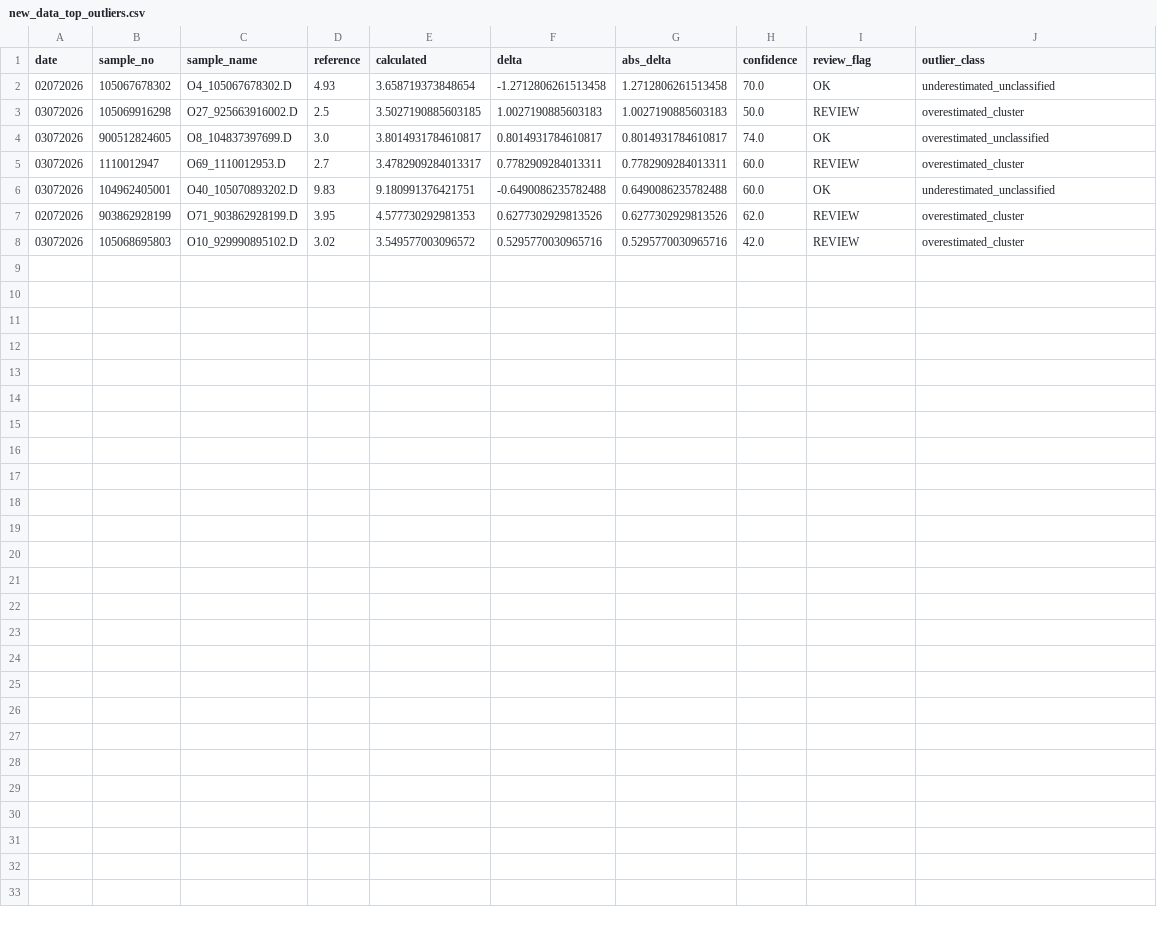
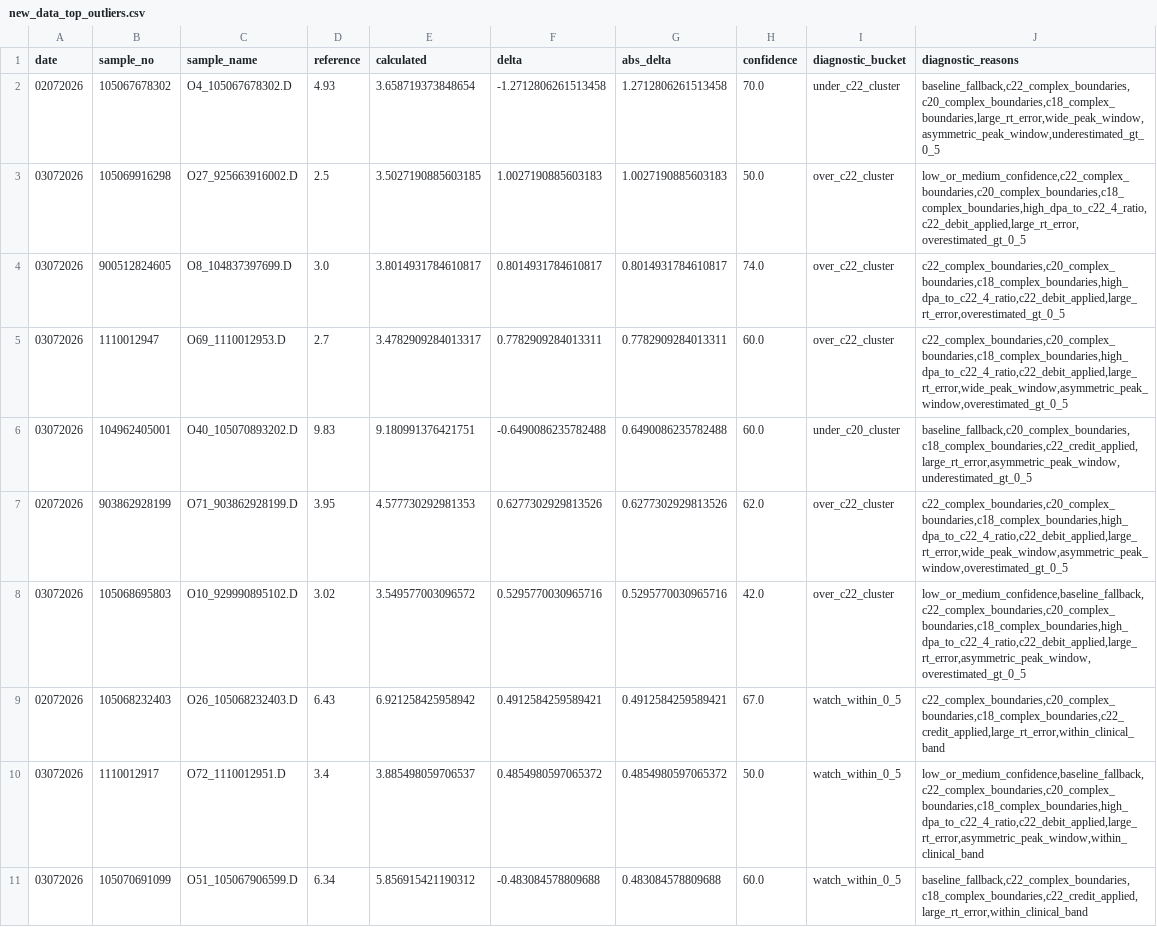
Before and after one commit to espaseislamov-jpg/omega_new, a CSV file: regression_outputs/new_data_top_outliers.csv, drawn as a sheet; only a part is shown; the diff covers the shown part only.

```diff
--- a/regression_outputs/new_data_top_outliers.csv
+++ b/regression_outputs/new_data_top_outliers.csv
@@ -1,8 +1,11 @@
-date,sample_no,sample_name,reference,calculated,delta,abs_delta,confidence,review_flag,outlier_class
-02072026,105067678302,O4_105067678302.D,4.93,3.658719373848654,-1.2712806261513458,1.2712806261513458,70.0,OK,underestimated_unclassified
-03072026,105069916298,O27_925663916002.D,2.5,3.5027190885603185,1.0027190885603183,1.0027190885603183,50.0,REVIEW,overestimated_cluster
-03072026,900512824605,O8_104837397699.D,3.0,3.8014931784610817,0.8014931784610817,0.8014931784610817,74.0,OK,overestimated_unclassified
-03072026,1110012947,O69_1110012953.D,2.7,3.4782909284013317,0.7782909284013311,0.7782909284013311,60.0,REVIEW,overestimated_cluster
-03072026,104962405001,O40_105070893202.D,9.83,9.180991376421751,-0.6490086235782488,0.6490086235782488,60.0,OK,underestimated_unclassified
-02072026,903862928199,O71_903862928199.D,3.95,4.577730292981353,0.6277302929813526,0.6277302929813526,62.0,REVIEW,overestimated_cluster
-03072026,105068695803,O10_929990895102.D,3.02,3.549577003096572,0.5295770030965716,0.5295770030965716,42.0,REVIEW,overestimated_cluster
+date,sample_no,sample_name,reference,calculated,delta,abs_delta,confidence,diagnostic_bucket,diagnostic_reasons
+02072026,105067678302,O4_105067678302.D,4.93,3.658719373848654,-1.2712806261513458,1.2712806261513458,70.0,under_c22_cluster,"baseline_fallback,c22_complex_boundaries,c20_complex_boundaries,c18_complex_boundaries,large_rt_error,wide_peak_window,asymmetric_peak_window,underestimated_gt_0_5"
+03072026,105069916298,O27_925663916002.D,2.5,3.5027190885603185,1.0027190885603183,1.0027190885603183,50.0,over_c22_cluster,"low_or_medium_confidence,c22_complex_boundaries,c20_complex_boundaries,c18_complex_boundaries,high_dpa_to_c22_4_ratio,c22_debit_applied,large_rt_error,overestimated_gt_0_5"
+03072026,900512824605,O8_104837397699.D,3.0,3.8014931784610817,0.8014931784610817,0.8014931784610817,74.0,over_c22_cluster,"c22_complex_boundaries,c20_complex_boundaries,c18_complex_boundaries,high_dpa_to_c22_4_ratio,c22_debit_applied,large_rt_error,overestimated_gt_0_5"
+03072026,1110012947,O69_1110012953.D,2.7,3.4782909284013317,0.7782909284013311,0.7782909284013311,60.0,over_c22_cluster,"c22_complex_boundaries,c20_complex_boundaries,c18_complex_boundaries,high_dpa_to_c22_4_ratio,c22_debit_applied,large_rt_error,wide_peak_window,asymmetric_peak_window,overestimated_gt_0_5"
+03072026,104962405001,O40_105070893202.D,9.83,9.180991376421751,-0.6490086235782488,0.6490086235782488,60.0,under_c20_cluster,"baseline_fallback,c20_complex_boundaries,c18_complex_boundaries,c22_credit_applied,large_rt_error,asymmetric_peak_window,underestimated_gt_0_5"
+02072026,903862928199,O71_903862928199.D,3.95,4.577730292981353,0.6277302929813526,0.6277302929813526,62.0,over_c22_cluster,"c22_complex_boundaries,c20_complex_boundaries,c18_complex_boundaries,high_dpa_to_c22_4_ratio,c22_debit_applied,large_rt_error,wide_peak_window,asymmetric_peak_window,overestimated_gt_0_5"
+03072026,105068695803,O10_929990895102.D,3.02,3.549577003096572,0.5295770030965716,0.5295770030965716,42.0,over_c22_cluster,"low_or_medium_confidence,baseline_fallback,c22_complex_boundaries,c20_complex_boundaries,c18_complex_boundaries,high_dpa_to_c22_4_ratio,c22_debit_applied,large_rt_error,asymmetric_peak_window,overestimated_gt_0_5"
+02072026,105068232403,O26_105068232403.D,6.43,6.921258425958942,0.4912584259589421,0.4912584259589421,67.0,watch_within_0_5,"c22_complex_boundaries,c20_complex_boundaries,c18_complex_boundaries,c22_credit_applied,large_rt_error,within_clinical_band"
+03072026,1110012917,O72_1110012951.D,3.4,3.885498059706537,0.4854980597065372,0.4854980597065372,50.0,watch_within_0_5,"low_or_medium_confidence,baseline_fallback,c22_complex_boundaries,c20_complex_boundaries,c18_complex_boundaries,high_dpa_to_c22_4_ratio,c22_debit_applied,large_rt_error,asymmetric_peak_window,within_clinical_band"
+03072026,105070691099,O51_105067906599.D,6.34,5.856915421190312,-0.483084578809688,0.483084578809688,60.0,watch_within_0_5,"baseline_fallback,c22_complex_boundaries,c18_complex_boundaries,c22_credit_applied,large_rt_error,within_clinical_band"
```
Also changed, not shown: 10 added rows elsewhere in this file, 10 other files.
